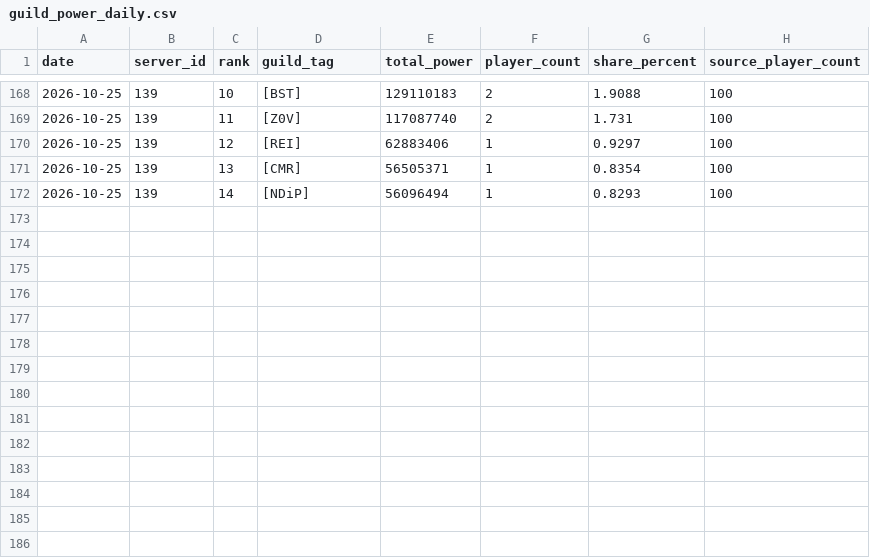
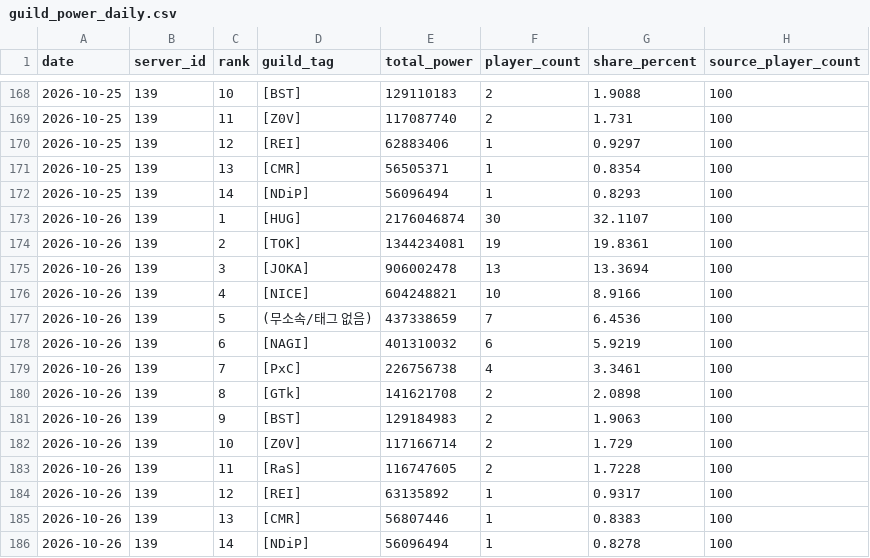
Before and after one commit to flyubo/last-asylum-tracker, a CSV file: data/guild_power_daily.csv, drawn as a sheet; only a part is shown, gaps mark what is left out.

```diff
--- a/data/guild_power_daily.csv
+++ b/data/guild_power_daily.csv
@@ -172 +172,15 @@
 2026-10-25,139,14,[NDiP],56096494,1,0.8293,100
+2026-10-26,139,1,[HUG],2176046874,30,32.1107,100
+2026-10-26,139,2,[TOK],1344234081,19,19.8361,100
+2026-10-26,139,3,[JOKA],906002478,13,13.3694,100
+2026-10-26,139,4,[NICE],604248821,10,8.9166,100
+2026-10-26,139,5,(무소속/태그 없음),437338659,7,6.4536,100
+2026-10-26,139,6,[NAGI],401310032,6,5.9219,100
+2026-10-26,139,7,[PxC],226756738,4,3.3461,100
+2026-10-26,139,8,[GTk],141621708,2,2.0898,100
+2026-10-26,139,9,[BST],129184983,2,1.9063,100
+2026-10-26,139,10,[Z0V],117166714,2,1.729,100
+2026-10-26,139,11,[RaS],116747605,2,1.7228,100
+2026-10-26,139,12,[REI],63135892,1,0.9317,100
+2026-10-26,139,13,[CMR],56807446,1,0.8383,100
+2026-10-26,139,14,[NDiP],56096494,1,0.8278,100
```
Also changed, not shown: data/guild_power_players_daily.csv, 1 other file.
